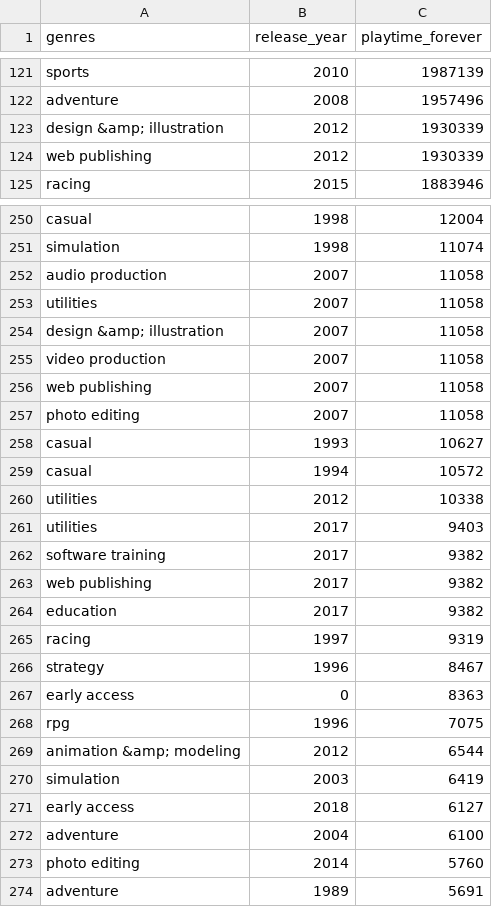
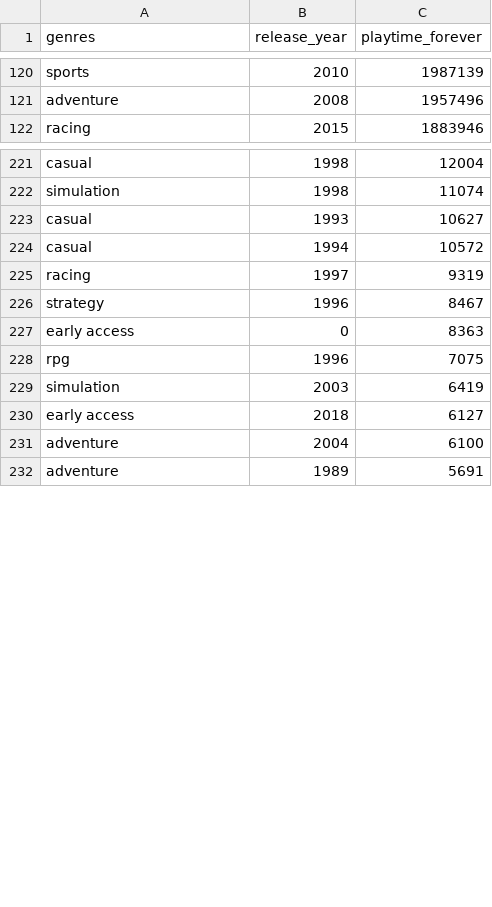
Before and after one commit to nelvinvelazco/Henry-PI-MLOps, a CSV file: DataSet_tranformados/funcion1.csv, drawn as a sheet; only a part is shown, gaps mark what is left out; removed rows and columns are numbered as before the commit, all else as after; the diff covers the shown part only; the diff names each change by its address in the sheet, - before the commit and + after, or states it on an @@ line.

Commit message:
Reduccion de filas para las funciones

```diff
--- a/DataSet_tranformados/funcion1.csv
+++ b/DataSet_tranformados/funcion1.csv
-row 123: design &amp; illustration | 2012 | 1930339
-row 124: web publishing | 2012 | 1930339
-row 252: audio production | 2007 | 11058
-row 253: utilities | 2007 | 11058
-row 254: design &amp; illustration | 2007 | 11058
-row 255: video production | 2007 | 11058
-row 256: web publishing | 2007 | 11058
-row 257: photo editing | 2007 | 11058
-row 260: utilities | 2012 | 10338
-row 261: utilities | 2017 | 9403
-row 262: software training | 2017 | 9382
-row 263: web publishing | 2017 | 9382
-row 264: education | 2017 | 9382
-row 269: animation &amp; modeling | 2012 | 6544
-row 273: photo editing | 2014 | 5760
```
Also changed, not shown: 48 removed rows and 7 moved rows elsewhere in this file, 3 other files.
